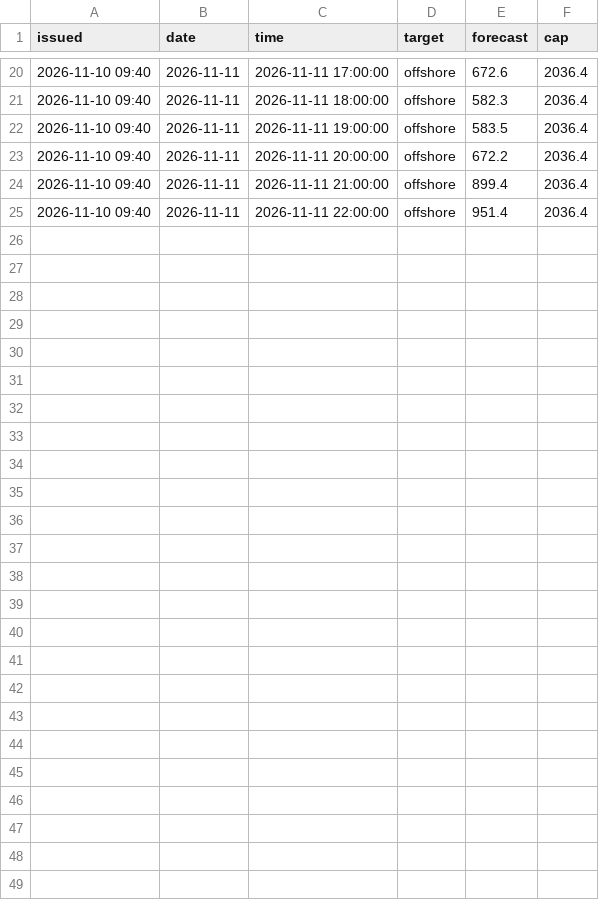
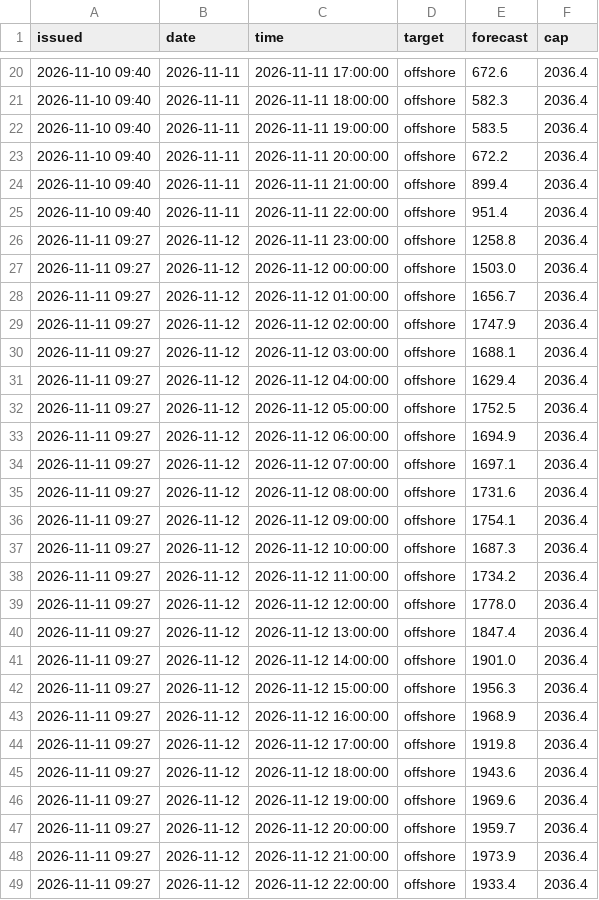
Before and after one commit to jacobazu/dk1-renewables-forecasting, a CSV file: forecasts/live_forecasts.csv, drawn as a sheet; only a part is shown, gaps mark what is left out; the diff names each change by its address in the sheet, - before the commit and + after, or states it on an @@ line.

```diff
--- a/forecasts/live_forecasts.csv
+++ b/forecasts/live_forecasts.csv
+row 26: 2026-11-11 09:27 | 2026-11-12 | 2026-11-11 23:00:00 | offshore | 1258.8 | 2036.4
+row 27: 2026-11-11 09:27 | 2026-11-12 | 2026-11-12 00:00:00 | offshore | 1503.0 | 2036.4
+row 28: 2026-11-11 09:27 | 2026-11-12 | 2026-11-12 01:00:00 | offshore | 1656.7 | 2036.4
+row 29: 2026-11-11 09:27 | 2026-11-12 | 2026-11-12 02:00:00 | offshore | 1747.9 | 2036.4
+row 30: 2026-11-11 09:27 | 2026-11-12 | 2026-11-12 03:00:00 | offshore | 1688.1 | 2036.4
+row 31: 2026-11-11 09:27 | 2026-11-12 | 2026-11-12 04:00:00 | offshore | 1629.4 | 2036.4
+row 32: 2026-11-11 09:27 | 2026-11-12 | 2026-11-12 05:00:00 | offshore | 1752.5 | 2036.4
+row 33: 2026-11-11 09:27 | 2026-11-12 | 2026-11-12 06:00:00 | offshore | 1694.9 | 2036.4
+row 34: 2026-11-11 09:27 | 2026-11-12 | 2026-11-12 07:00:00 | offshore | 1697.1 | 2036.4
+row 35: 2026-11-11 09:27 | 2026-11-12 | 2026-11-12 08:00:00 | offshore | 1731.6 | 2036.4
+row 36: 2026-11-11 09:27 | 2026-11-12 | 2026-11-12 09:00:00 | offshore | 1754.1 | 2036.4
+row 37: 2026-11-11 09:27 | 2026-11-12 | 2026-11-12 10:00:00 | offshore | 1687.3 | 2036.4
+row 38: 2026-11-11 09:27 | 2026-11-12 | 2026-11-12 11:00:00 | offshore | 1734.2 | 2036.4
+row 39: 2026-11-11 09:27 | 2026-11-12 | 2026-11-12 12:00:00 | offshore | 1778.0 | 2036.4
+row 40: 2026-11-11 09:27 | 2026-11-12 | 2026-11-12 13:00:00 | offshore | 1847.4 | 2036.4
+row 41: 2026-11-11 09:27 | 2026-11-12 | 2026-11-12 14:00:00 | offshore | 1901.0 | 2036.4
+row 42: 2026-11-11 09:27 | 2026-11-12 | 2026-11-12 15:00:00 | offshore | 1956.3 | 2036.4
+row 43: 2026-11-11 09:27 | 2026-11-12 | 2026-11-12 16:00:00 | offshore | 1968.9 | 2036.4
+row 44: 2026-11-11 09:27 | 2026-11-12 | 2026-11-12 17:00:00 | offshore | 1919.8 | 2036.4
+row 45: 2026-11-11 09:27 | 2026-11-12 | 2026-11-12 18:00:00 | offshore | 1943.6 | 2036.4
+row 46: 2026-11-11 09:27 | 2026-11-12 | 2026-11-12 19:00:00 | offshore | 1969.6 | 2036.4
+row 47: 2026-11-11 09:27 | 2026-11-12 | 2026-11-12 20:00:00 | offshore | 1959.7 | 2036.4
+row 48: 2026-11-11 09:27 | 2026-11-12 | 2026-11-12 21:00:00 | offshore | 1973.9 | 2036.4
+row 49: 2026-11-11 09:27 | 2026-11-12 | 2026-11-12 22:00:00 | offshore | 1933.4 | 2036.4
```
